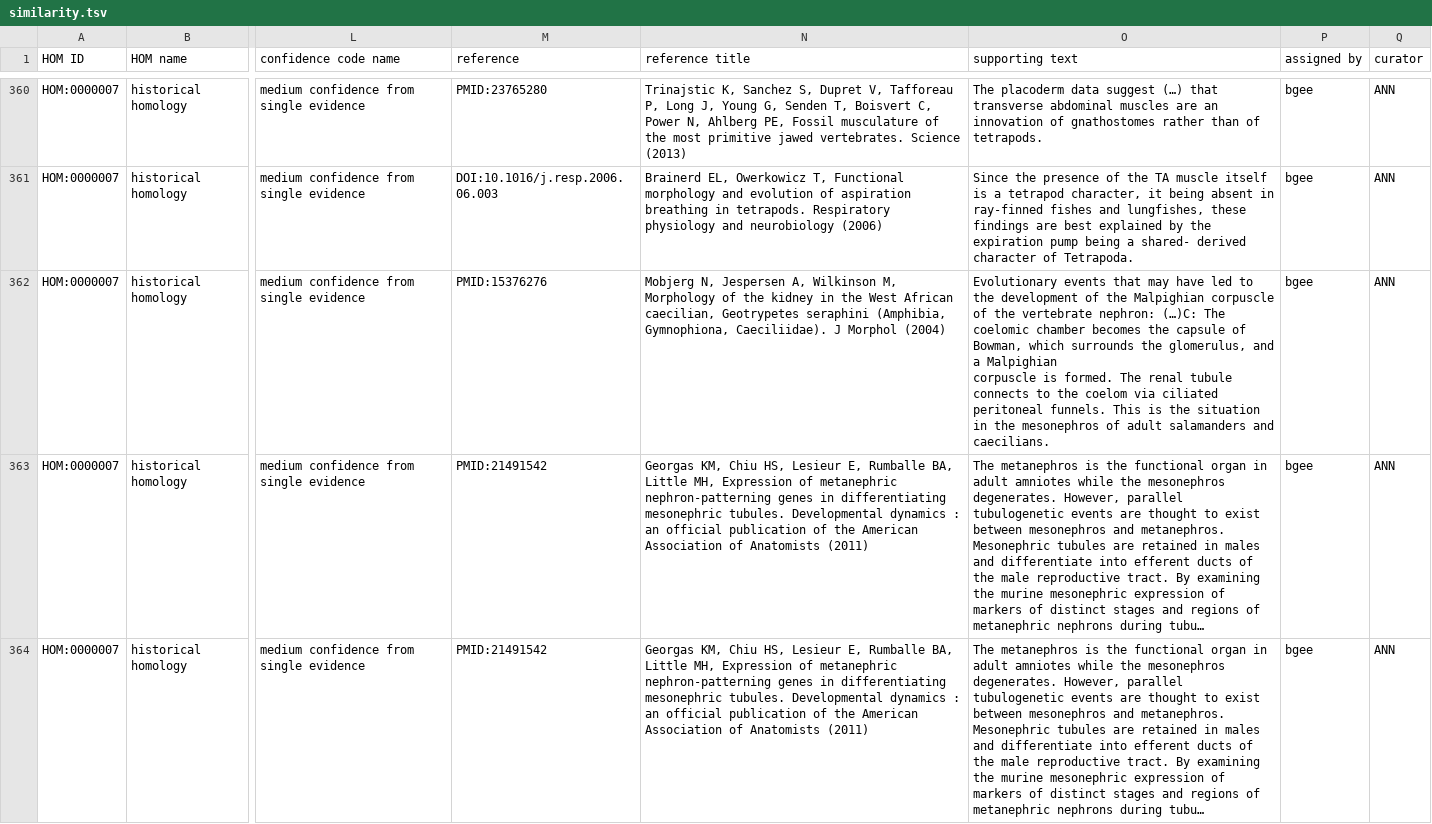
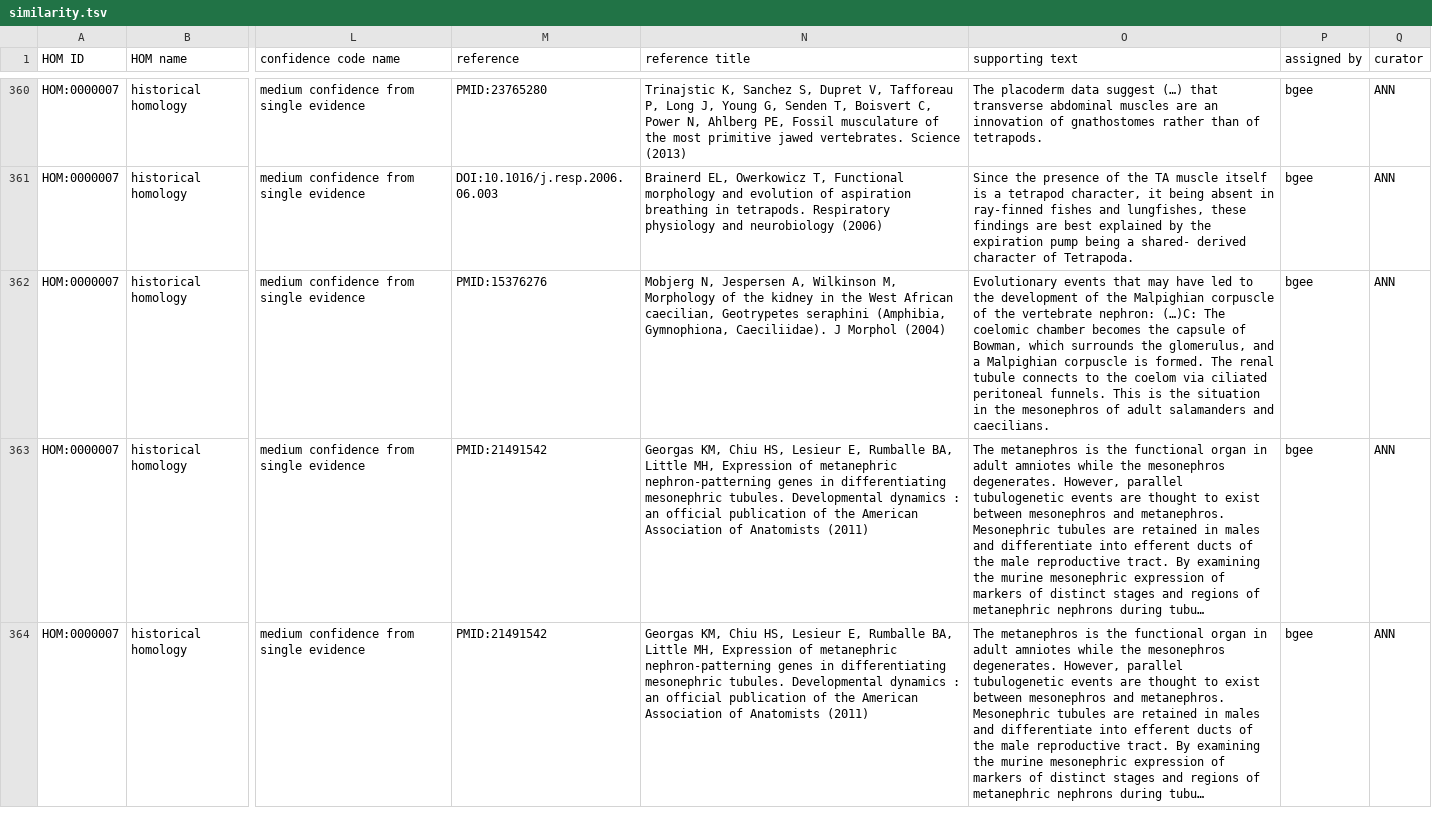
Before and after one commit to BgeeDB/anatomical-similarity-annotations, a TSV file: release/similarity.tsv, drawn as a sheet; only a part is shown, gaps mark what is left out; long unchanged cells end in …; the diff names each change by its address in the sheet, - before the commit and + after, or states it on an @@ line.

Commit message:
removed split line. Fixes #2

```diff
--- a/release/similarity.tsv
+++ b/release/similarity.tsv
-O362 (supporting text): …and caecilians.
+O362 (supporting text): …and caecilians.
```
